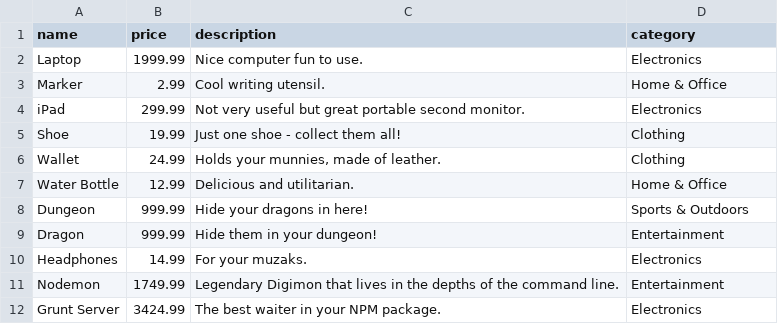
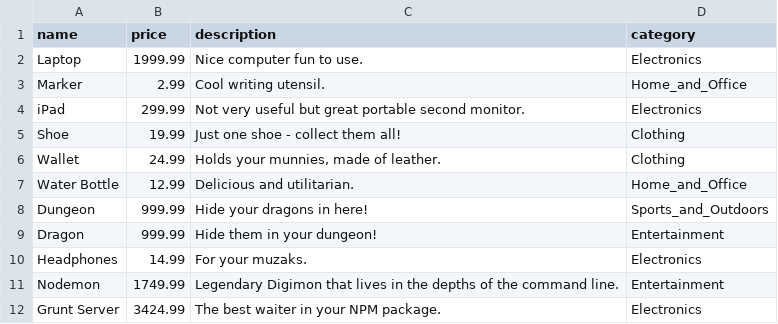
Before and after one commit to RaindropAndWee/raindrop-api, a CSV file: data/products.csv, drawn as a sheet.

Commit message:
Add category filter to index#Products
- Add condition to index method in Products controller that checks if
a `category` query was sent in the request, if yes: only fetch products
with given category value, if no: fetch ALL products.

- Change product categories to remove spaces and `&`'s so they can be
passed as query parameters

- mongoimport new category data using products-add-categories.sh

Ian, Pedro

```diff
--- a/data/products.csv
+++ b/data/products.csv
@@ -2,3 +2,3 @@ name,price,description,category
 Laptop,1999.99,"Nice computer fun to use.","Electronics"
-Marker,2.99,"Cool writing utensil.","Home & Office"
+Marker,2.99,"Cool writing utensil.","Home_and_Office"
 iPad,299.99,"Not very useful but great portable second monitor.","Electronics"
@@ -6,4 +6,4 @@ Shoe,19.99,"Just one shoe - collect them all!","Clothing"
 Wallet,24.99,"Holds your munnies, made of leather.","Clothing"
-Water Bottle,12.99,"Delicious and utilitarian.","Home & Office"
-Dungeon,999.99,"Hide your dragons in here!","Sports & Outdoors"
+Water Bottle,12.99,"Delicious and utilitarian.","Home_and_Office"
+Dungeon,999.99,"Hide your dragons in here!","Sports_and_Outdoors"
 Dragon,999.99,"Hide them in your dungeon!","Entertainment"
```
Also changed, not shown: 2 other files.
